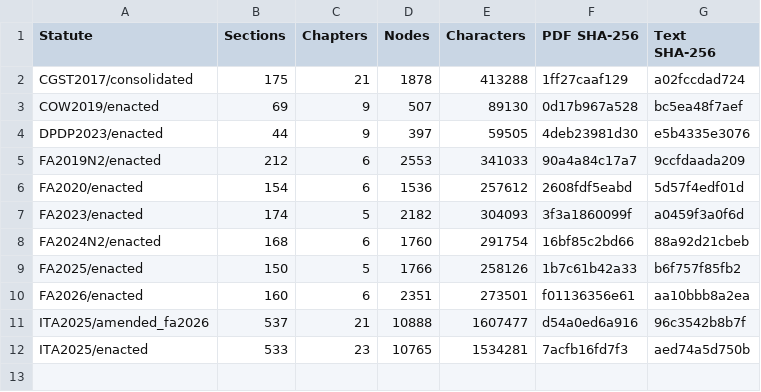
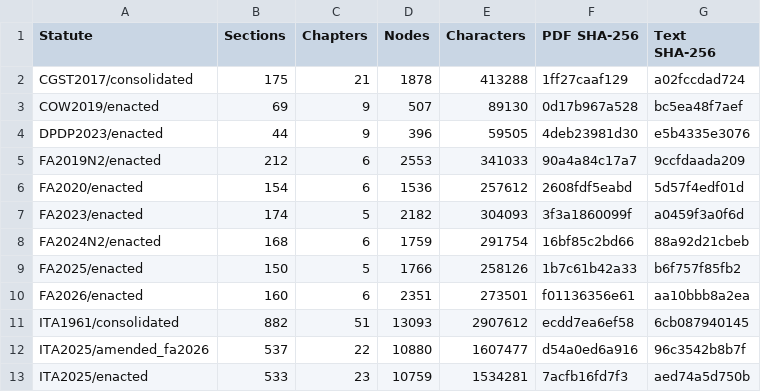
Before and after one commit to febinrenu/PRISM, a CSV file: paper/tables/corpus.csv, drawn as a sheet.

Commit message:
Reading hard PDFs: fonts without a Unicode map decoded from glyph names, OCR for scans, per-page quality check
pipeline/pdftext:
- glyphs/text: fonts with no ToUnicode table whose glyphs carry numeric
  names (/c73, /G151: the Windows-1252 code) are decoded exactly; word spaces
  come from glyph gaps, since the extractor's own space is code 32, a letter
  in these fonts; bold is read from glyph ink against the page's main font.
  On every other page this is exactly page.get_text("dict").
- quality: each page is ok, empty (a printed page with no text) or garbled.
- ocr: RapidOCR (PP-OCRv4, CPU) for pages that are not ok; the default
  2,000 px size limit lost whole lines and is raised. Glued words are
  re-spaced from the corpus vocabulary only on evidently glued lines.
- evaluate (cli ocr-eval): on 10 born-digital statute pages OCR word recall
  0.971, precision 0.986; decoded ITA 1961 text agrees with an independent
  OCR on 99.4% of words, every difference an OCR miss.

The Income-tax Act, 1961 (India Code, consolidated to FA 2026) is now in the
corpus: 882 sections in order, no control characters. A bold-heading rule
for consolidated text applies to decoded lines only. cli parse --check
reparses every statute: all 12 keep their frozen text and node ids. The
corpus table is regenerated (it predated the 14 Oct reparse; texts equal).

Uploads: every page records how it was read (text / decoded / ocr /
unreadable); an unreadable page contributes no text instead of garbage;
documents with OCR pages are segmented from those pages; progress per page.
The workspace says which pages were OCR'd and with what confidence, and
clause cards from them carry an OCR tag.

Docker: OpenCV's system libraries added; rapidocr in requirements and lock.
Tests: 12 backend (pdftext), 4 frontend; demo and budget PDFs extract
byte-identically to before.

```diff
--- a/paper/tables/corpus.csv
+++ b/paper/tables/corpus.csv
@@ -3,3 +3,3 @@ CGST2017/consolidated,175,21,1878,413288,1ff27caaf129,a02fccdad724
 COW2019/enacted,69,9,507,89130,0d17b967a528,bc5ea48f7aef
-DPDP2023/enacted,44,9,397,59505,4deb23981d30,e5b4335e3076
+DPDP2023/enacted,44,9,396,59505,4deb23981d30,e5b4335e3076
 FA2019N2/enacted,212,6,2553,341033,90a4a84c17a7,9ccfdaada209
@@ -7,6 +7,7 @@ FA2020/enacted,154,6,1536,257612,2608fdf5eabd,5d57f4edf01d
 FA2023/enacted,174,5,2182,304093,3f3a1860099f,a0459f3a0f6d
-FA2024N2/enacted,168,6,1760,291754,16bf85c2bd66,88a92d21cbeb
+FA2024N2/enacted,168,6,1759,291754,16bf85c2bd66,88a92d21cbeb
 FA2025/enacted,150,5,1766,258126,1b7c61b42a33,b6f757f85fb2
 FA2026/enacted,160,6,2351,273501,f01136356e61,aa10bbb8a2ea
-ITA2025/amended_fa2026,537,21,10888,1607477,d54a0ed6a916,96c3542b8b7f
-ITA2025/enacted,533,23,10765,1534281,7acfb16fd7f3,aed74a5d750b
+ITA1961/consolidated,882,51,13093,2907612,ecdd7ea6ef58,6cb087940145
+ITA2025/amended_fa2026,537,22,10880,1607477,d54a0ed6a916,96c3542b8b7f
+ITA2025/enacted,533,23,10759,1534281,7acfb16fd7f3,aed74a5d750b
```
Also changed, not shown: 30 other files.
